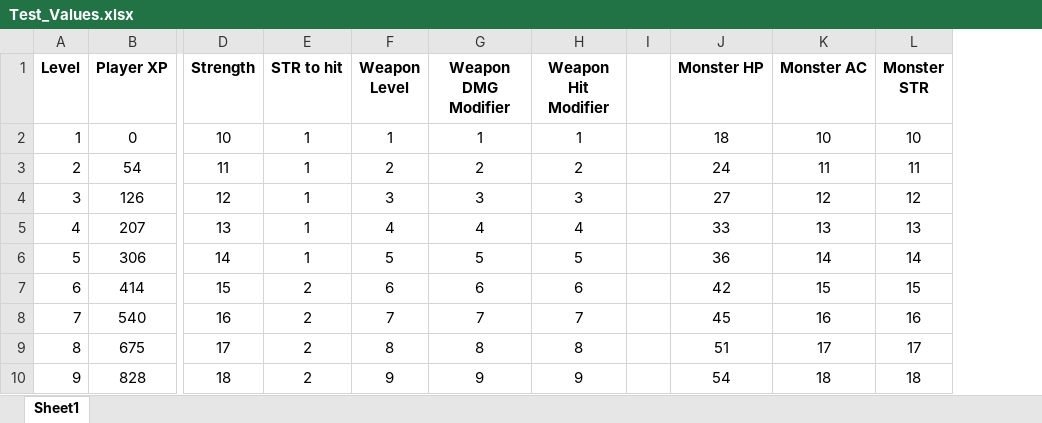
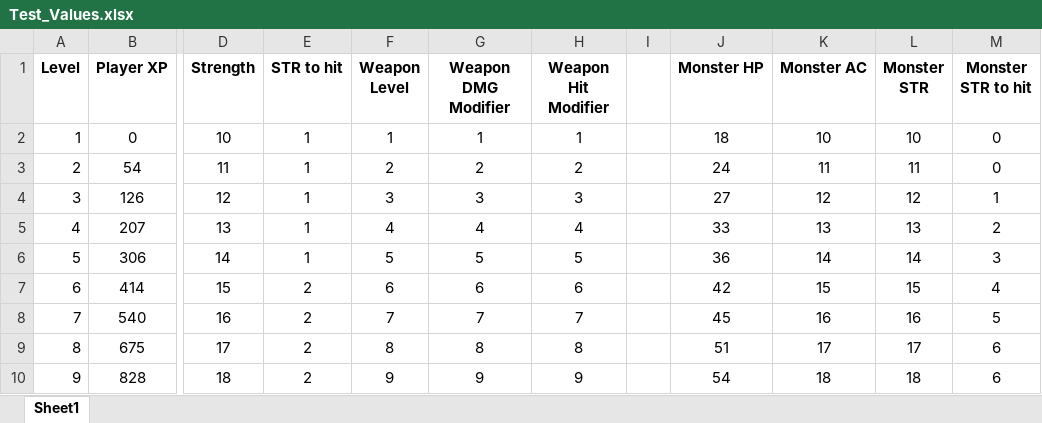
Before and after one commit to overlordcouch/stalactite_fight_night, an Excel workbook: dev_documents/Test_Values.xlsx, sheet Sheet1, drawn as a sheet; only a part is shown, gaps mark what is left out; values as stored, in another font and other column widths than the file's, no borders; the diff names each change by its address in the sheet, - before the commit and + after, or states it on an @@ line.

Commit message:
Added attack and giveDamage to Monster class.  Initial attempt at balanced combat probabilities.  See spreadsheet for details in calculations.

```diff
--- a/dev_documents/Test_Values.xlsx (sheet Sheet1)
+++ b/dev_documents/Test_Values.xlsx (sheet Sheet1)
+column M (Monster STR to hit), rows 2-10: 0 | 0 | 1 | 2 | 3 | 4 | 5 | 6 | 6
```
Also changed, not shown: 17 other files.
